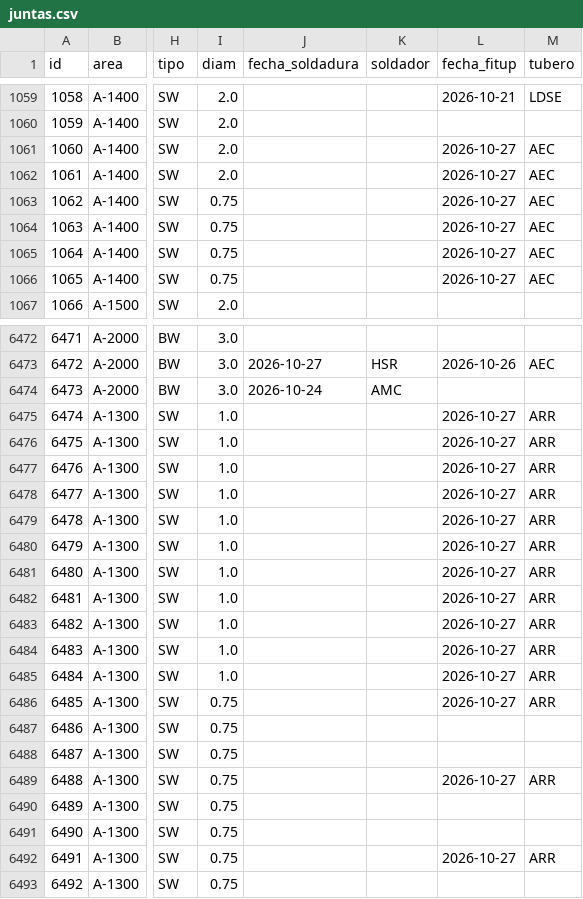
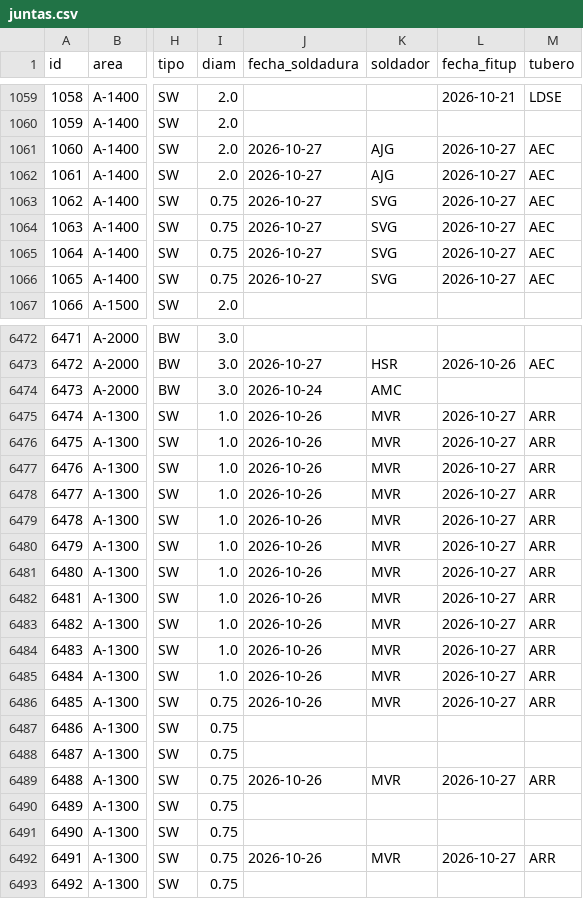
Before and after one commit to jgaspar19942108-ui/tablero-soldadores-papan, a CSV file: datos/juntas.csv, drawn as a sheet; only a part is shown, gaps mark what is left out; the diff covers the shown part only; the diff names each change by its address in the sheet, - before the commit and + after, or states it on an @@ line.

```diff
--- a/datos/juntas.csv
+++ b/datos/juntas.csv
-J1061:J1066 (fecha_soldadura): (empty)
+J1061:J1066 (fecha_soldadura): 2026-10-27
-K1061:K1062 (soldador): (empty)
+K1061:K1062 (soldador): AJG
-K1063:K1066 (soldador): (empty)
+K1063:K1066 (soldador): SVG
-J6475:J6486 (fecha_soldadura): (empty)
+J6475:J6486 (fecha_soldadura): 2026-10-26
-K6475:K6486 (soldador): (empty)
+K6475:K6486 (soldador): MVR
-J6489 (fecha_soldadura): (empty)
+J6489 (fecha_soldadura): 2026-10-26
-K6489 (soldador): (empty)
+K6489 (soldador): MVR
-J6492 (fecha_soldadura): (empty)
+J6492 (fecha_soldadura): 2026-10-26
-K6492 (soldador): (empty)
+K6492 (soldador): MVR
```
Also changed, not shown: 87 edited cells elsewhere in this file, datos/curva_s.csv, datos/personal.csv, 2 other files.
